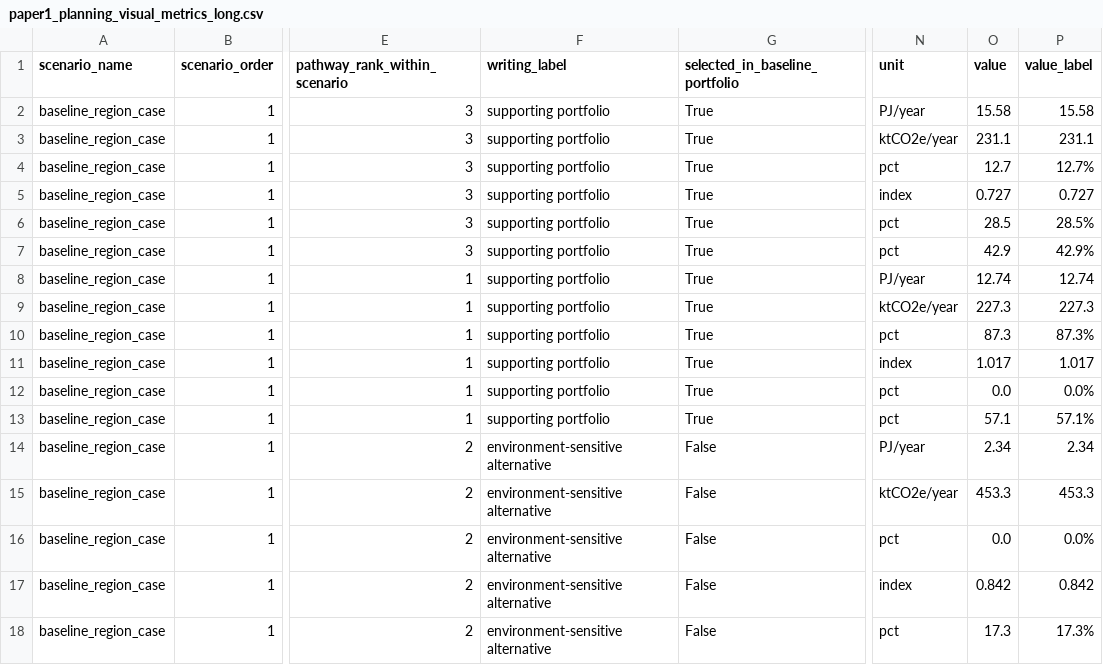
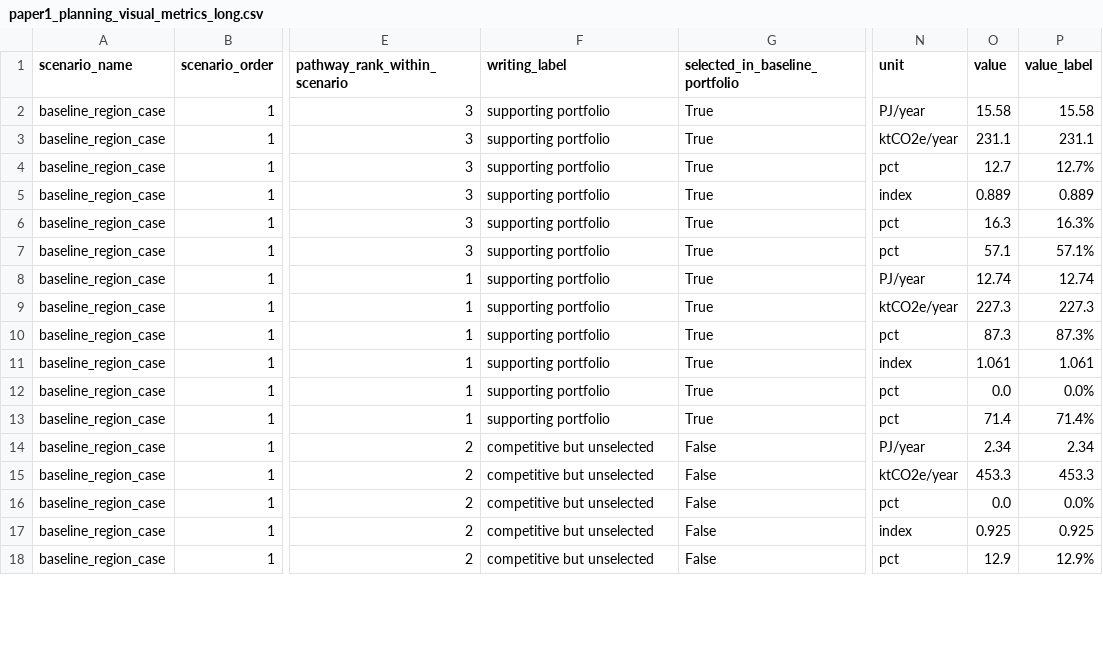
Before and after one commit to WeijiaTang/waste2energy, a CSV file: data/processed/figures_tables/paper1_planning_visual_metrics_long.csv, drawn as a sheet; only a part is shown, gaps mark what is left out; the diff covers the shown part only; the diff names each change by its address in the sheet, - before the commit and + after, or states it on an @@ line.

```diff
--- a/data/processed/figures_tables/paper1_planning_visual_metrics_long.csv
+++ b/data/processed/figures_tables/paper1_planning_visual_metrics_long.csv
-O5 (value): 0.727
+O5 (value): 0.889
-P5 (value_label): 0.727
+P5 (value_label): 0.889
-O6 (value): 28.5
+O6 (value): 16.3
-P6 (value_label): 28.5%
+P6 (value_label): 16.3%
-O7 (value): 42.9
+O7 (value): 57.1
-P7 (value_label): 42.9%
+P7 (value_label): 57.1%
-O11 (value): 1.017
+O11 (value): 1.061
-P11 (value_label): 1.017
+P11 (value_label): 1.061
-O13 (value): 57.1
+O13 (value): 71.4
-P13 (value_label): 57.1%
+P13 (value_label): 71.4%
-F14:F18 (writing_label): environment-sensitive alternative
+F14:F18 (writing_label): competitive but unselected
-O17 (value): 0.842
+O17 (value): 0.925
-P17 (value_label): 0.842
+P17 (value_label): 0.925
-O18 (value): 17.3
+O18 (value): 12.9
-P18 (value_label): 17.3%
+P18 (value_label): 12.9%
```
Also changed, not shown: 59 edited cells elsewhere in this file, data/processed/figures_tables/paper1_planning_results_table.csv, data/processed/figures_tables/paper1_planning_visual_annotations.csv, 12 other files.
